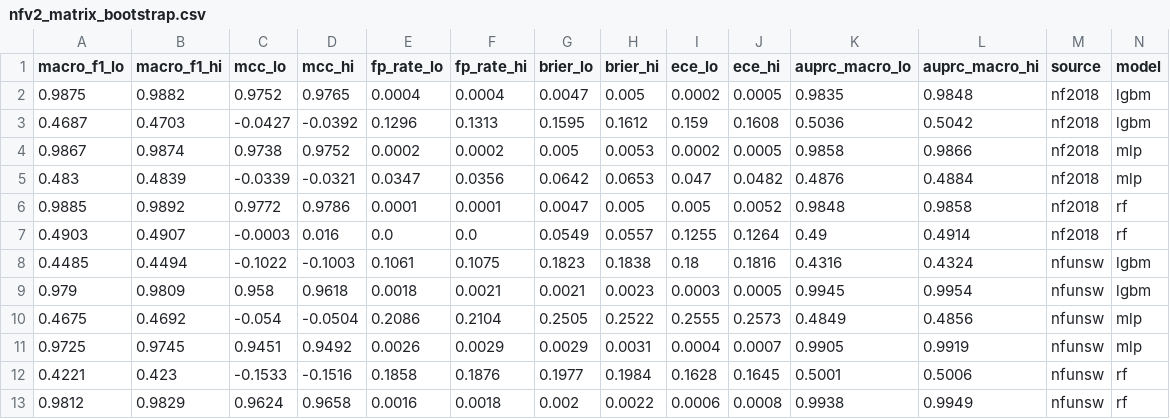
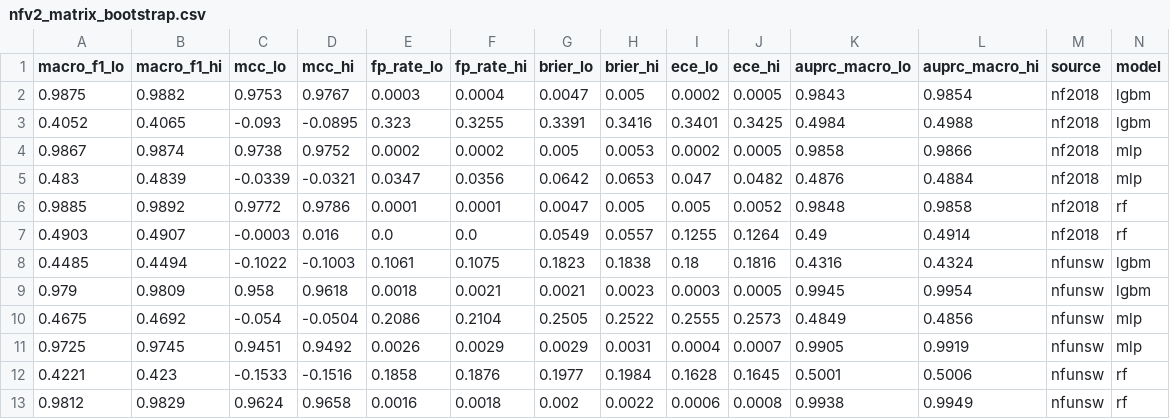
Before and after one commit to anasbiswas1/drift-conference, a CSV file: results/nfv2/nfv2_matrix_bootstrap.csv, drawn as a sheet; only a part is shown; removed rows and columns are numbered as before the commit, all else as after; rows hold the shown columns only; the diff names each change by its address in the sheet, - before the commit and + after, or states it on an @@ line.

Commit message:
08: equal-label-budget calibrate-vs-adapt (seeds 42-43, 1/5/10% buffers, 3 models, both directions); calibration degenerates to all-benign in 36/36 cells (MCC 0.000, FPR 0.000) while a 1% target buffer used for retraining reaches ~99% of oracle

```diff
--- a/results/nfv2/nfv2_matrix_bootstrap.csv
+++ b/results/nfv2/nfv2_matrix_bootstrap.csv
-C2 (mcc_lo): 0.9752
+C2 (mcc_lo): 0.9753
-D2 (mcc_hi): 0.9765
+D2 (mcc_hi): 0.9767
-E2 (fp_rate_lo): 0.0004
+E2 (fp_rate_lo): 0.0003
-K2 (auprc_macro_lo): 0.9835
+K2 (auprc_macro_lo): 0.9843
-L2 (auprc_macro_hi): 0.9848
+L2 (auprc_macro_hi): 0.9854
-row 3: 0.4687 | 0.4703 | -0.0427 | -0.0392 | 0.1296 | 0.1313 | 0.1595 | 0.1612 | 0.159 | 0.1608 | 0.5036 | 0.5042 | nf2018 | lgbm
+row 3: 0.4052 | 0.4065 | -0.093 | -0.0895 | 0.323 | 0.3255 | 0.3391 | 0.3416 | 0.3401 | 0.3425 | 0.4984 | 0.4988 | nf2018 | lgbm
```
Also changed, not shown: 5 other files.
